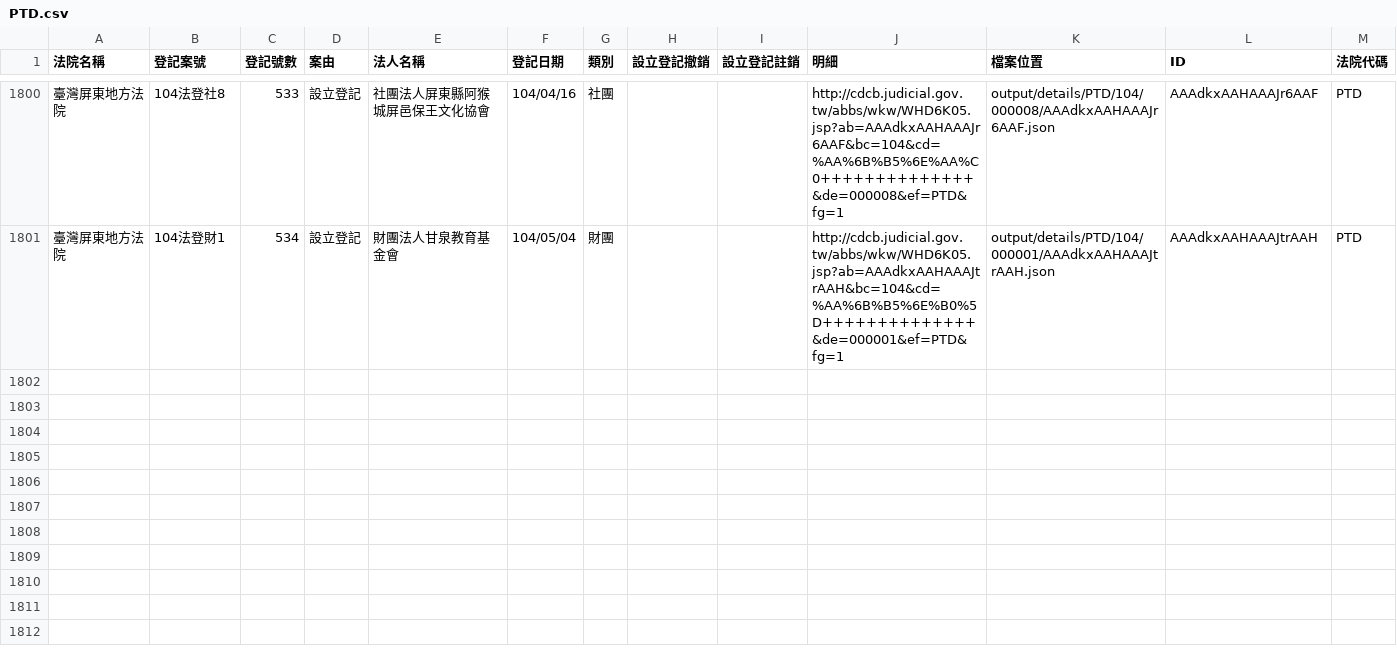
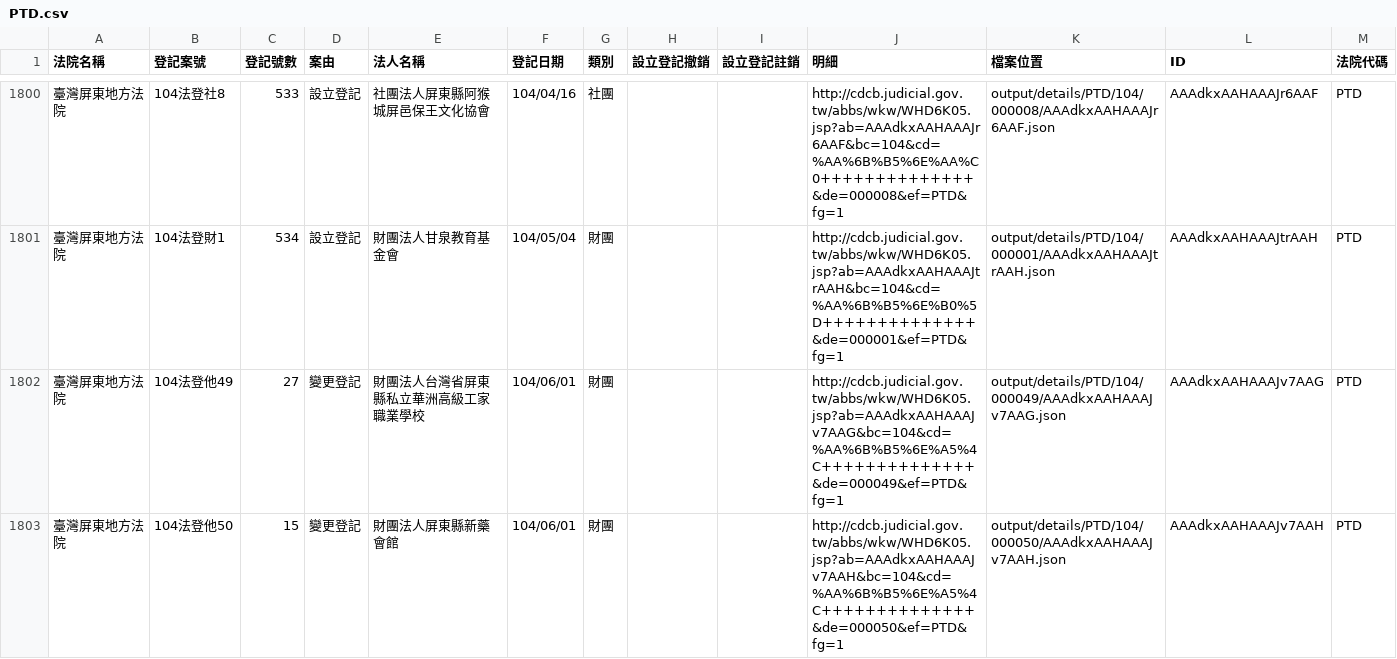
Before and after one commit to taichunmin/foundationtw, a CSV file: output/lists/PTD.csv, drawn as a sheet; only a part is shown, gaps mark what is left out.

Commit message:
update datasets @ 2015-06-02 02:00:02

```diff
--- a/output/lists/PTD.csv
+++ b/output/lists/PTD.csv
@@ -1801 +1801,3 @@
 臺灣屏東地方法院,104法登財1,534,設立登記,財團法人甘泉教育基金會,104/05/04,財團,,,http://cdcb.judicial.gov.tw/abbs/wkw/WHD6K05.jsp?ab=AAAdkxAAHAAAJtrAAH&bc=104&cd=%AA%6B%B5%6E%B0%5D++++++++++++++&de=000001&ef=PTD&fg=1,output/details/PTD/104/000001/AAAdkxAAHAAAJtrAAH.json,AAAdkxAAHAAAJtrAAH,PTD
+臺灣屏東地方法院,104法登他49,27,變更登記,財團法人台灣省屏東縣私立華洲高級工家職業學校,104/06/01,財團,,,http://cdcb.judicial.gov.tw/abbs/wkw/WHD6K05.jsp?ab=AAAdkxAAHAAAJv7AAG&bc=104&cd=%AA%6B%B5%6E%A5%4C++++++++++++++&de=000049&ef=PTD&fg=1,output/details/PTD/104/000049/AAAdkxAAHAAAJv7AAG.json,AAAdkxAAHAAAJv7AAG,PTD
+臺灣屏東地方法院,104法登他50,15,變更登記,財團法人屏東縣新藥會館,104/06/01,財團,,,http://cdcb.judicial.gov.tw/abbs/wkw/WHD6K05.jsp?ab=AAAdkxAAHAAAJv7AAH&bc=104&cd=%AA%6B%B5%6E%A5%4C++++++++++++++&de=000050&ef=PTD&fg=1,output/details/PTD/104/000050/AAAdkxAAHAAAJv7AAH.json,AAAdkxAAHAAAJv7AAH,PTD
```
Also changed, not shown: 21 other files.
